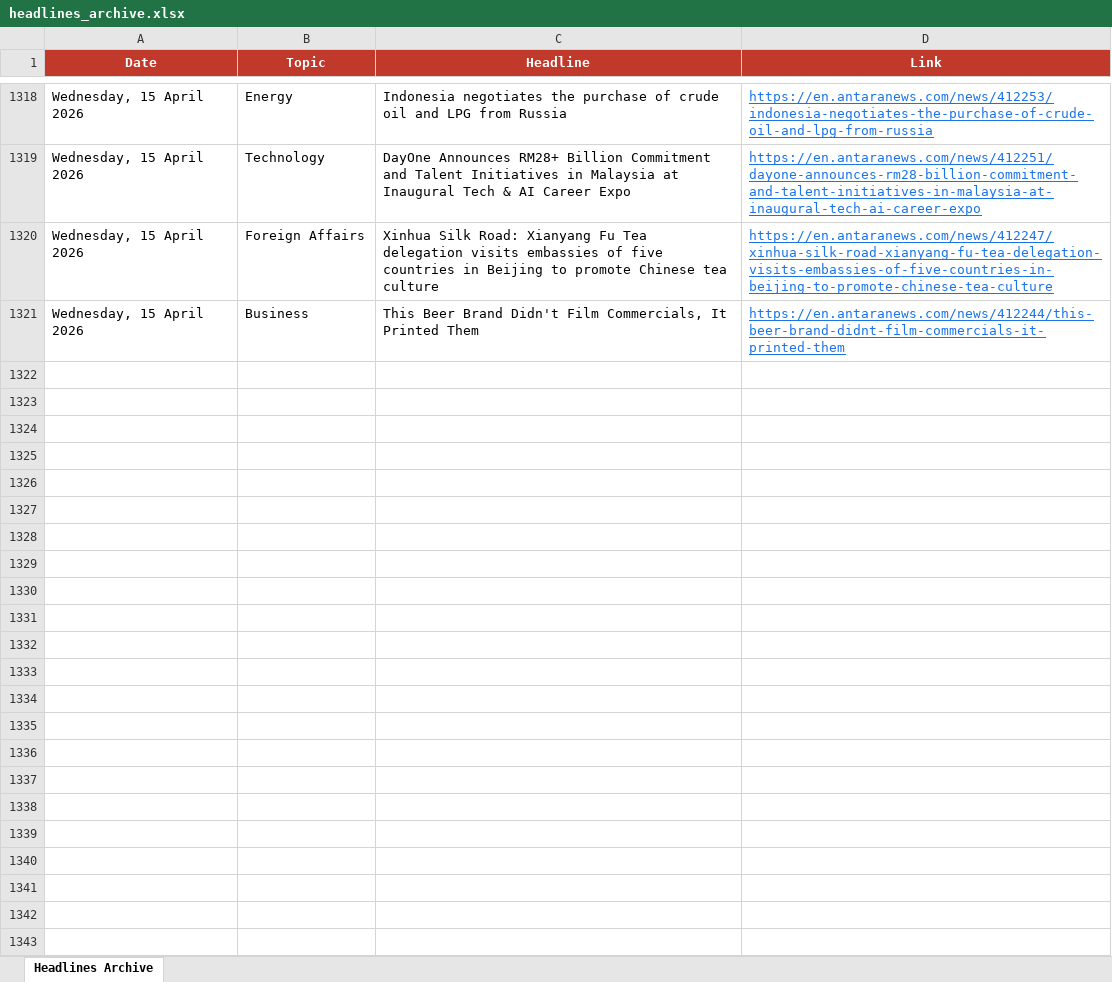
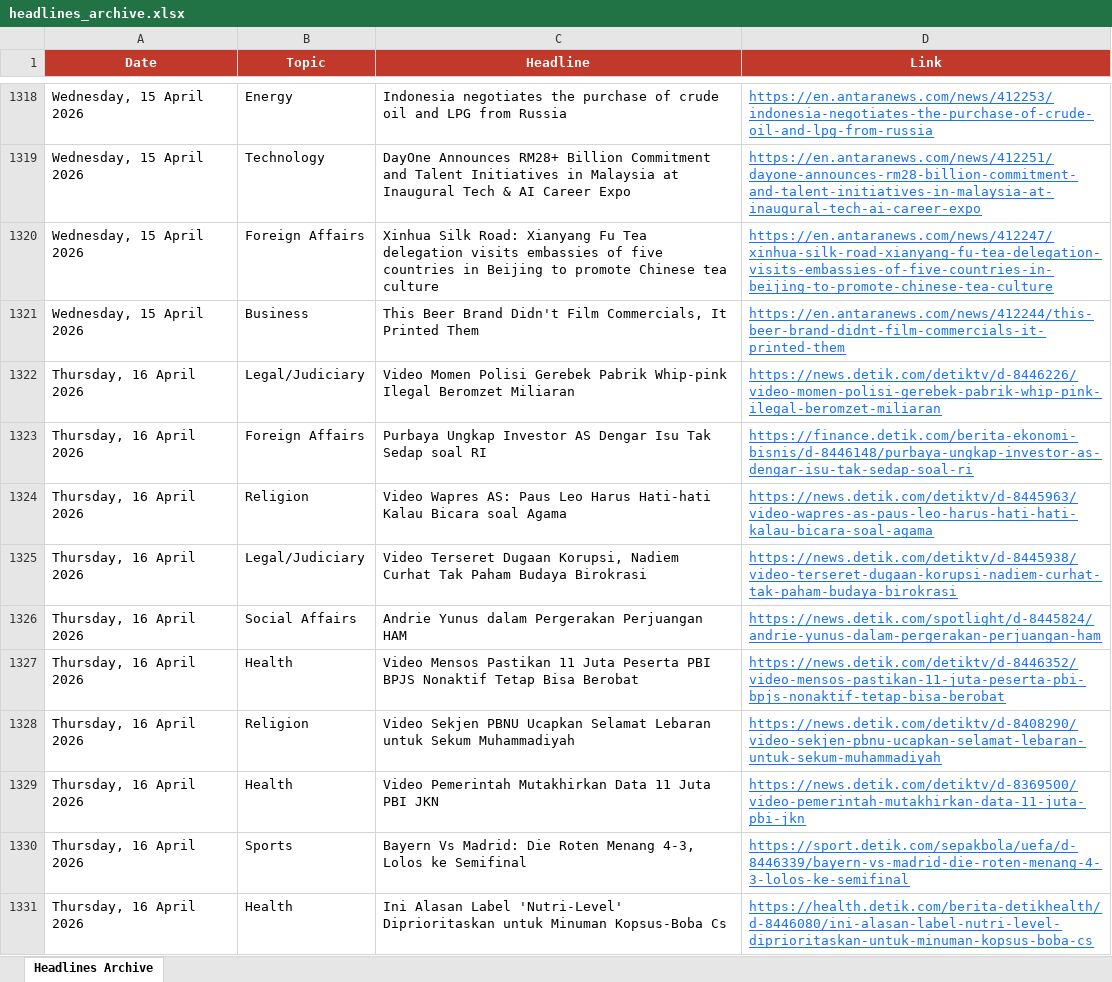
Before and after one commit to rattanarcher/Indo-news-briefing, an Excel workbook: headlines_archive.xlsx, sheet Headlines Archive, drawn as a sheet; only a part is shown, gaps mark what is left out; values as stored, in another font and other column widths than the file's, no borders; the diff covers the shown part only; the diff names each change by its address in the sheet, - before the commit and + after, or states it on an @@ line.

```diff
--- a/headlines_archive.xlsx (sheet Headlines Archive)
+++ b/headlines_archive.xlsx (sheet Headlines Archive)
+row 1322: Thursday, 16 April 2026 | Legal/Judiciary | Video Momen Polisi Gerebek Pabrik Whip-pink Ilegal Beromzet Miliaran | https://news.detik.com/detiktv/d-8446226/video-momen-polisi-gerebek-pabrik-whip-pink-ilegal-beromzet-miliaran
+row 1323: Thursday, 16 April 2026 | Foreign Affairs | Purbaya Ungkap Investor AS Dengar Isu Tak Sedap soal RI | https://finance.detik.com/berita-ekonomi-bisnis/d-8446148/purbaya-ungkap-investor-as-dengar-isu-tak-sedap-soal-ri
+row 1324: Thursday, 16 April 2026 | Religion | Video Wapres AS: Paus Leo Harus Hati-hati Kalau Bicara soal Agama | https://news.detik.com/detiktv/d-8445963/video-wapres-as-paus-leo-harus-hati-hati-kalau-bicara-soal-agama
+row 1325: Thursday, 16 April 2026 | Legal/Judiciary | Video Terseret Dugaan Korupsi, Nadiem Curhat Tak Paham Budaya Birokrasi | https://news.detik.com/detiktv/d-8445938/video-terseret-dugaan-korupsi-nadiem-curhat-tak-paham-budaya-birokrasi
+row 1326: Thursday, 16 April 2026 | Social Affairs | Andrie Yunus dalam Pergerakan Perjuangan HAM | https://news.detik.com/spotlight/d-8445824/andrie-yunus-dalam-pergerakan-perjuangan-ham
+row 1327: Thursday, 16 April 2026 | Health | Video Mensos Pastikan 11 Juta Peserta PBI BPJS Nonaktif Tetap Bisa Berobat | https://news.detik.com/detiktv/d-8446352/video-mensos-pastikan-11-juta-peserta-pbi-bpjs-nonaktif-tetap-bisa-berobat
+row 1328: Thursday, 16 April 2026 | Religion | Video Sekjen PBNU Ucapkan Selamat Lebaran untuk Sekum Muhammadiyah | https://news.detik.com/detiktv/d-8408290/video-sekjen-pbnu-ucapkan-selamat-lebaran-untuk-sekum-muhammadiyah
+row 1329: Thursday, 16 April 2026 | Health | Video Pemerintah Mutakhirkan Data 11 Juta PBI JKN | https://news.detik.com/detiktv/d-8369500/video-pemerintah-mutakhirkan-data-11-juta-pbi-jkn
+row 1330: Thursday, 16 April 2026 | Sports | Bayern Vs Madrid: Die Roten Menang 4-3, Lolos ke Semifinal | https://sport.detik.com/sepakbola/uefa/d-8446339/bayern-vs-madrid-die-roten-menang-4-3-lolos-ke-semifinal
+row 1331: Thursday, 16 April 2026 | Health | Ini Alasan Label 'Nutri-Level' Diprioritaskan untuk Minuman Kopsus-Boba Cs | https://health.detik.com/berita-detikhealth/d-8446080/ini-alasan-label-nutri-level-diprioritaskan-untuk-minuman-kopsus-boba-cs
```
Also changed, not shown: 50 added rows elsewhere in this sheet.
